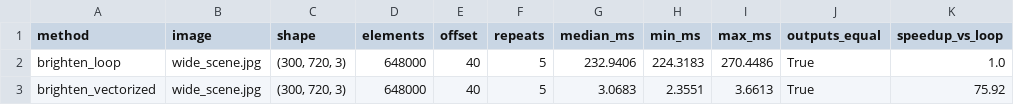
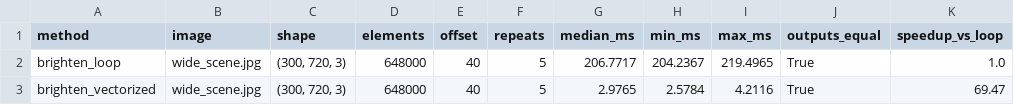
Before and after one commit to samanthans-caicc/CS-5243-Computer-Vision, a CSV file: A1/outputs/tables/timing.csv, drawn as a sheet.

```diff
--- a/A1/outputs/tables/timing.csv
+++ b/A1/outputs/tables/timing.csv
@@ -1,3 +1,3 @@
 method,image,shape,elements,offset,repeats,median_ms,min_ms,max_ms,outputs_equal,speedup_vs_loop
-brighten_loop,wide_scene.jpg,"(300, 720, 3)",648000,40,5,232.9406,224.3183,270.4486,True,1.0
-brighten_vectorized,wide_scene.jpg,"(300, 720, 3)",648000,40,5,3.0683,2.3551,3.6613,True,75.92
+brighten_loop,wide_scene.jpg,"(300, 720, 3)",648000,40,5,206.7717,204.2367,219.4965,True,1.0
+brighten_vectorized,wide_scene.jpg,"(300, 720, 3)",648000,40,5,2.9765,2.5784,4.2116,True,69.47
```
Also changed, not shown: 4 other files.
